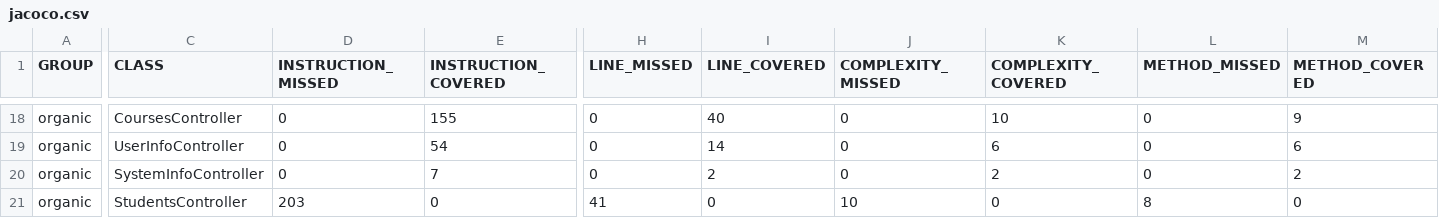
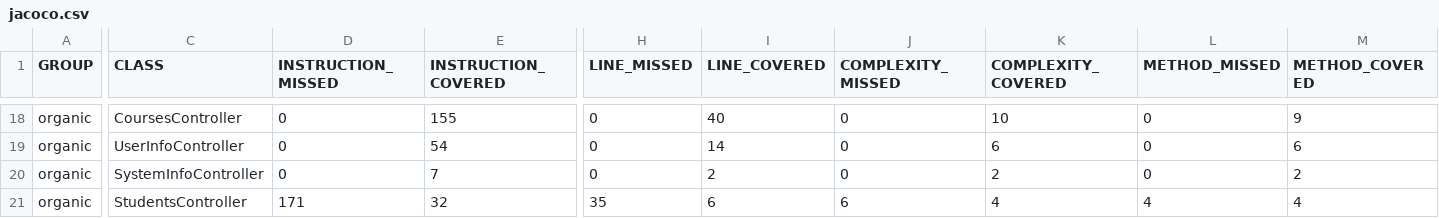
Before and after one commit to ucsb-cs156/proj-organic, a CSV file: prs/25/jacoco/jacoco.csv, drawn as a sheet; only a part is shown, gaps mark what is left out; the diff names each change by its address in the sheet, - before the commit and + after, or states it on an @@ line.

```diff
--- a/prs/25/jacoco/jacoco.csv
+++ b/prs/25/jacoco/jacoco.csv
-D21 (INSTRUCTION_MISSED): 203
+D21 (INSTRUCTION_MISSED): 171
-E21 (INSTRUCTION_COVERED): 0
+E21 (INSTRUCTION_COVERED): 32
-H21 (LINE_MISSED): 41
+H21 (LINE_MISSED): 35
-I21 (LINE_COVERED): 0
+I21 (LINE_COVERED): 6
-J21 (COMPLEXITY_MISSED): 10
+J21 (COMPLEXITY_MISSED): 6
-K21 (COMPLEXITY_COVERED): 0
+K21 (COMPLEXITY_COVERED): 4
-L21 (METHOD_MISSED): 8
+L21 (METHOD_MISSED): 4
-M21 (METHOD_COVERED): 0
+M21 (METHOD_COVERED): 4
```
Also changed, not shown: 10 other files.
